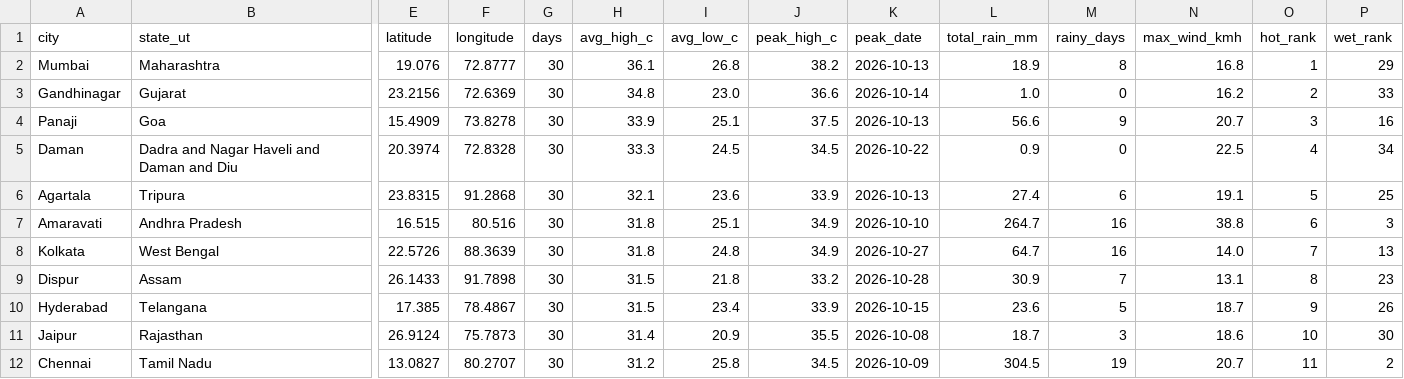
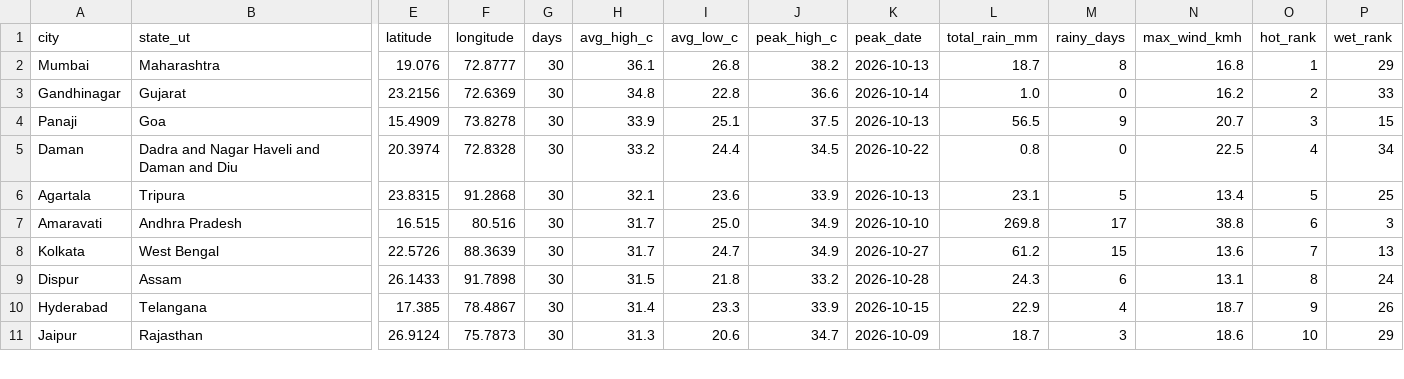
Before and after one commit to srishti-portfolio/weather-analysis-dashboard, a CSV file: powerbi/data/report_city_summary_30d.csv, drawn as a sheet; only a part is shown, gaps mark what is left out; removed rows and columns are numbered as before the commit, all else as after; rows hold the shown columns only; the diff covers the shown part only; the diff names each change by its address in the sheet, - before the commit and + after, or states it on an @@ line.

```diff
--- a/powerbi/data/report_city_summary_30d.csv
+++ b/powerbi/data/report_city_summary_30d.csv
-L2 (total_rain_mm): 18.9
+L2 (total_rain_mm): 18.7
-I3 (avg_low_c): 23.0
+I3 (avg_low_c): 22.8
-L4 (total_rain_mm): 56.6
+L4 (total_rain_mm): 56.5
-P4 (wet_rank): 16
+P4 (wet_rank): 15
-H5 (avg_high_c): 33.3
+H5 (avg_high_c): 33.2
-I5 (avg_low_c): 24.5
+I5 (avg_low_c): 24.4
-L5 (total_rain_mm): 0.9
+L5 (total_rain_mm): 0.8
-L6 (total_rain_mm): 27.4
+L6 (total_rain_mm): 23.1
-M6 (rainy_days): 6
+M6 (rainy_days): 5
-N6 (max_wind_kmh): 19.1
+N6 (max_wind_kmh): 13.4
-H7:H8 (avg_high_c): 31.8
+H7:H8 (avg_high_c): 31.7
-I7 (avg_low_c): 25.1
+I7 (avg_low_c): 25.0
-L7 (total_rain_mm): 264.7
+L7 (total_rain_mm): 269.8
-M7 (rainy_days): 16
+M7 (rainy_days): 17
-I8 (avg_low_c): 24.8
+I8 (avg_low_c): 24.7
-L8 (total_rain_mm): 64.7
+L8 (total_rain_mm): 61.2
-M8 (rainy_days): 16
+M8 (rainy_days): 15
-N8 (max_wind_kmh): 14.0
+N8 (max_wind_kmh): 13.6
-L9 (total_rain_mm): 30.9
+L9 (total_rain_mm): 24.3
-M9 (rainy_days): 7
+M9 (rainy_days): 6
-P9 (wet_rank): 23
+P9 (wet_rank): 24
-H10 (avg_high_c): 31.5
+H10 (avg_high_c): 31.4
-I10 (avg_low_c): 23.4
+I10 (avg_low_c): 23.3
-L10 (total_rain_mm): 23.6
+L10 (total_rain_mm): 22.9
-M10 (rainy_days): 5
+M10 (rainy_days): 4
-H11 (avg_high_c): 31.4
+H11 (avg_high_c): 31.3
-I11 (avg_low_c): 20.9
+I11 (avg_low_c): 20.6
-J11 (peak_high_c): 35.5
+J11 (peak_high_c): 34.7
-K11 (peak_date): 2026-10-08
+K11 (peak_date): 2026-10-09
-P11 (wet_rank): 30
+P11 (wet_rank): 29
-row 12: Chennai | Tamil Nadu | 13.0827 | 80.2707 | 30 | 31.2 | 25.8 | 34.5 | 2026-10-09 | 304.5 | 19 | 20.7 | 11 | 2
```
Also changed, not shown: 3 added rows, 2 removed rows and 73 edited cells elsewhere in this file, powerbi/data/pipeline_runs.csv, powerbi/data/report_daily_trend.csv, 6 other files.
